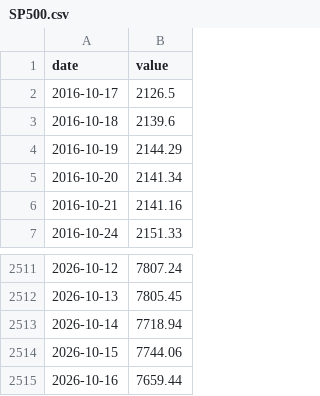
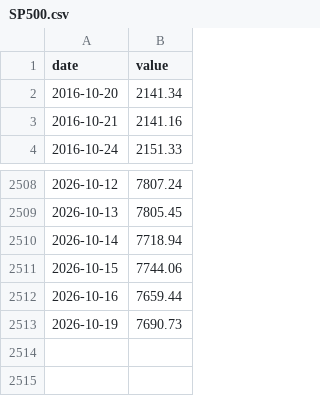
Before and after one commit to cool1990/Invest_Dashboard_V2, a CSV file: data/raw/fred/SP500.csv, drawn as a sheet; only a part is shown, gaps mark what is left out; removed rows and columns are numbered as before the commit, all else as after; the diff names each change by its address in the sheet, - before the commit and + after, or states it on an @@ line.

```diff
--- a/data/raw/fred/SP500.csv
+++ b/data/raw/fred/SP500.csv
-row 2: 2016-10-17 | 2126.5
-row 3: 2016-10-18 | 2139.6
-row 4: 2016-10-19 | 2144.29
+row 2513: 2026-10-19 | 7690.73
```
Also changed, not shown: data/raw/fred/VIXCLS.csv, data/raw/us/concentration.csv, 5 other files.
